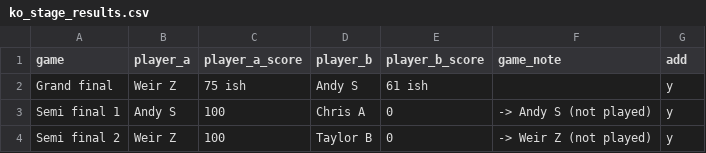
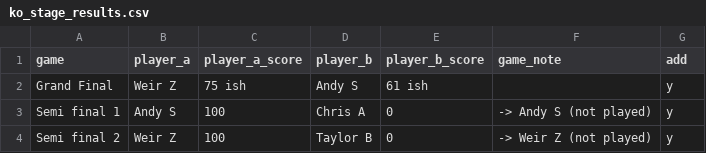
Before and after one commit to B1gAngryAl1en/League-Manager, a CSV file: Leagues/Dice40k_S1/ko_stage_results.csv, drawn as a sheet.

```diff
--- a/Leagues/Dice40k_S1/ko_stage_results.csv
+++ b/Leagues/Dice40k_S1/ko_stage_results.csv
@@ -1,3 +1,3 @@
 game,player_a,player_a_score,player_b,player_b_score,game_note,add
-Grand final,Weir Z,75 ish,Andy S,61 ish,,y
+Grand Final,Weir Z,75 ish,Andy S,61 ish,,y
 Semi final 1,Andy S,100,Chris A,0,-> Andy S (not played),y
```
Also changed, not shown: 7 other files.
